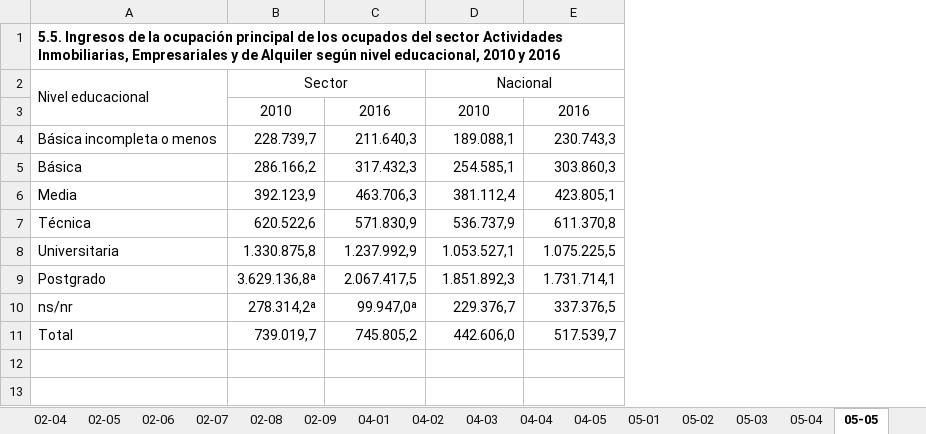
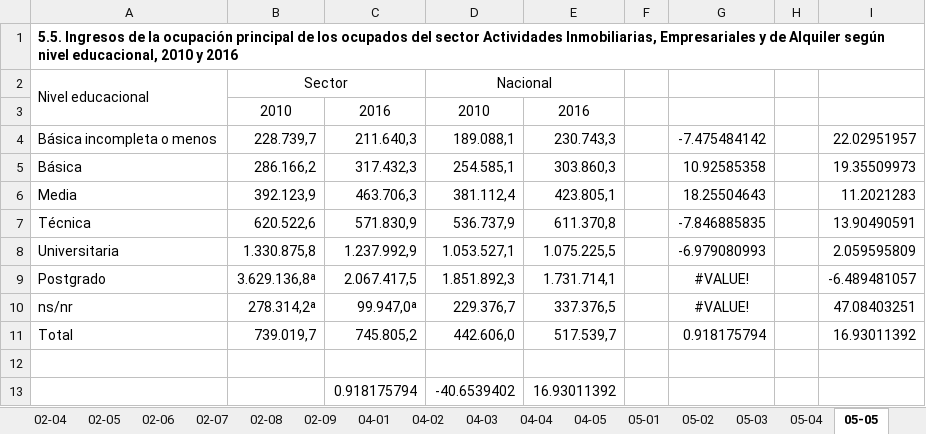
Before and after one commit to igutierrezm/OLN-ISN, an Excel workbook: data/cuadros/Actividades Inmobiliarias, Empresariales y de Alquiler/bh.xlsx, sheet 05-05, drawn as a sheet; values as stored, in another font and other column widths than the file's, no borders; the diff names each change by its address in the sheet, - before the commit and + after, or states it on an @@ line.

```diff
--- a/data/cuadros/Actividades Inmobiliarias, Empresariales y de Alquiler/bh.xlsx (sheet 05-05)
+++ b/data/cuadros/Actividades Inmobiliarias, Empresariales y de Alquiler/bh.xlsx (sheet 05-05)
+column F, empty
+column G, rows 4-11: -7.475484142 | 10.92585358 | 18.25504643 | -7.846885835 | -6.979080993 | #VALUE! | #VALUE! | 0.918175794
+column H, empty
+column I, rows 4-11: 22.02951957 | 19.35509973 | 11.2021283 | 13.90490591 | 2.059595809 | -6.489481057 | 47.08403251 | 16.93011392
+row 12: (empty)
+row 13:  |  | 0.918175794 | -40.6539402 | 16.93011392
```
Also changed, not shown: data/cuadros/Minería/bh.xlsx, 5 other files.
